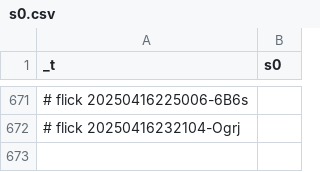
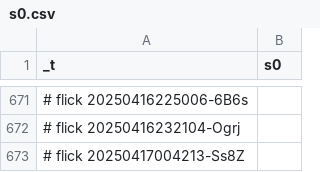
Before and after one commit to abikesa/simulacrum, a CSV file: kitabo/ensi/nis/App/assets/csv/s0.csv, drawn as a sheet; only a part is shown, gaps mark what is left out.

Commit message:
kitabo/ensi/nis/App/assets/csv/s0.csv

```diff
--- a/kitabo/ensi/nis/App/assets/csv/s0.csv
+++ b/kitabo/ensi/nis/App/assets/csv/s0.csv
@@ -672 +672,2 @@ _t,s0
 # flick 20250416232104-Ogrj
+# flick 20250417004213-Ss8Z
```
